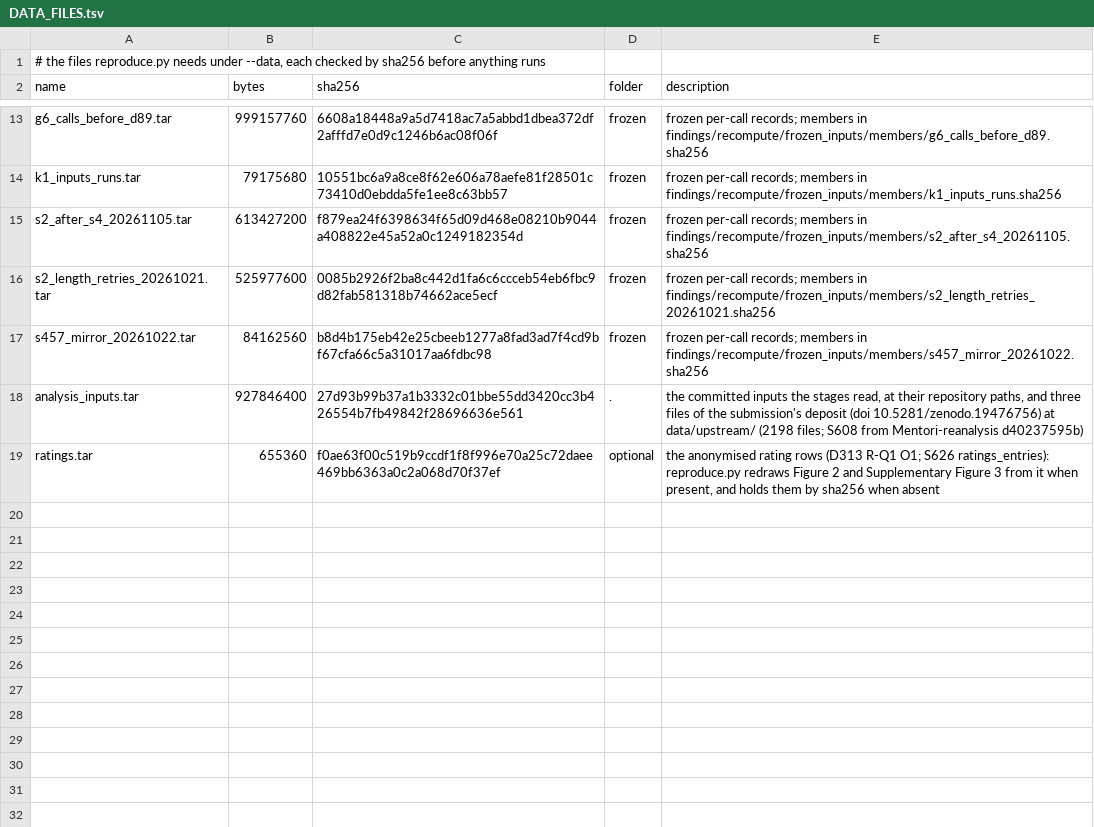
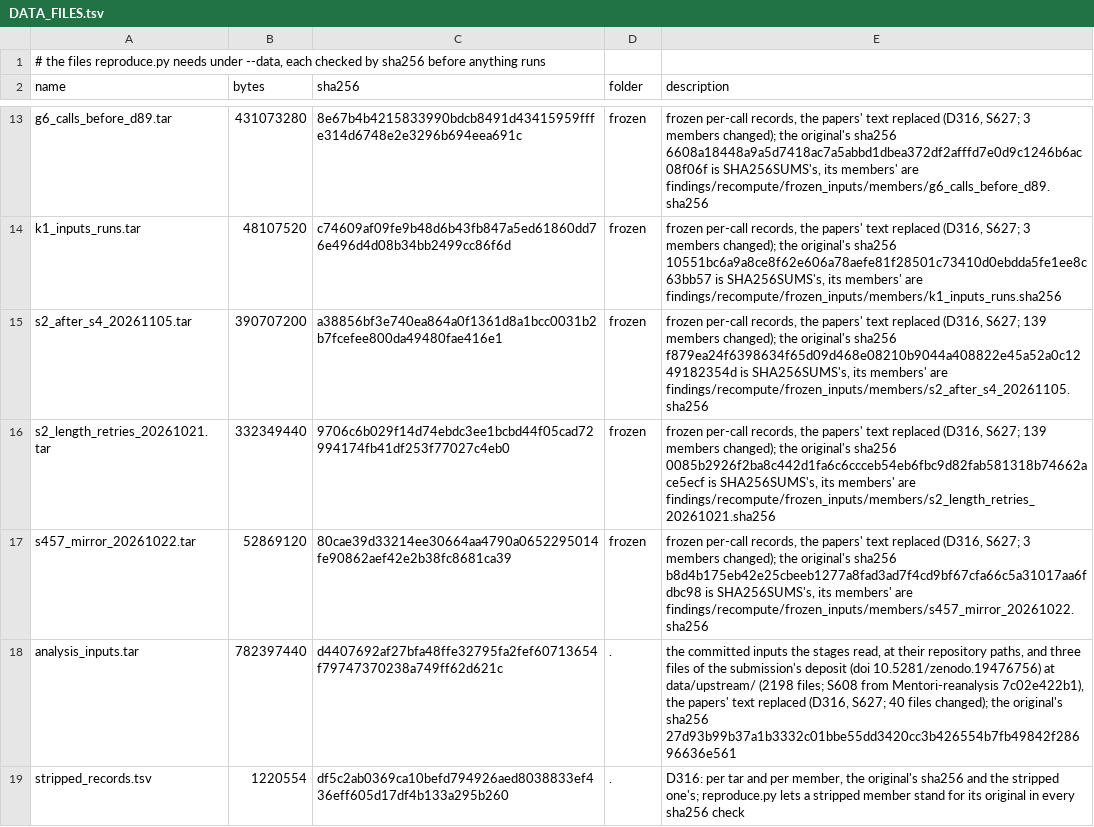
Before and after one commit to vbianchi/Mentori, a TSV file: analysis/DATA_FILES.tsv, drawn as a sheet; only a part is shown, gaps mark what is left out; removed rows and columns are numbered as before the commit, all else as after; the diff covers the shown part only; the diff names each change by its address in the sheet, - before the commit and + after, or states it on an @@ line.

Commit message:
analysis/: the scripts, locks and expected outputs that reproduce the revised paper's figures, tables and numbers, and reproduce.py, the one command (S608 from Mentori-reanalysis 7c02e422b1: 792 files; inputs in analysis_inputs.tar, 2198 files, sha256 d4407692af27 with the papers' text replaced, D316); README section on reproducing

```diff
--- a/analysis/DATA_FILES.tsv
+++ b/analysis/DATA_FILES.tsv
-B13 (bytes): 999157760
+B13 (bytes): 431073280
-C13 (sha256): 6608a18448a9a5d7418ac7a5abbd1dbea372df2afffd7e0d9c1246b6ac08f06f
+C13 (sha256): 8e67b4b4215833990bdcb8491d43415959fffe314d6748e2e3296b694eea691c
-E13 (description): frozen per-call records; members in findings/recompute/frozen_inputs/members/g6_calls_before_d89.sha256
+E13 (description): frozen per-call records, the papers' text replaced (D316, S627; 3 members changed); the original's sha256 6608a18448a9a5d7418ac7a5abbd1dbea372df2afffd7e0d9c1246b6ac08f06f is SHA256SUMS's, its members' are findings/recompute/frozen_inputs/members/g6_calls_before_d89.sha256
-B14 (bytes): 79175680
+B14 (bytes): 48107520
-C14 (sha256): 10551bc6a9a8ce8f62e606a78aefe81f28501c73410d0ebdda5fe1ee8c63bb57
+C14 (sha256): c74609af09fe9b48d6b43fb847a5ed61860dd76e496d4d08b34bb2499cc86f6d
-E14 (description): frozen per-call records; members in findings/recompute/frozen_inputs/members/k1_inputs_runs.sha256
+E14 (description): frozen per-call records, the papers' text replaced (D316, S627; 3 members changed); the original's sha256 10551bc6a9a8ce8f62e606a78aefe81f28501c73410d0ebdda5fe1ee8c63bb57 is SHA256SUMS's, its members' are findings/recompute/frozen_inputs/members/k1_inputs_runs.sha256
-B15 (bytes): 613427200
+B15 (bytes): 390707200
-C15 (sha256): f879ea24f6398634f65d09d468e08210b9044a408822e45a52a0c1249182354d
+C15 (sha256): a38856bf3e740ea864a0f1361d8a1bcc0031b2b7fcefee800da49480fae416e1
-E15 (description): frozen per-call records; members in findings/recompute/frozen_inputs/members/s2_after_s4_20261105.sha256
+E15 (description): frozen per-call records, the papers' text replaced (D316, S627; 139 members changed); the original's sha256 f879ea24f6398634f65d09d468e08210b9044a408822e45a52a0c1249182354d is SHA256SUMS's, its members' are findings/recompute/frozen_inputs/members/s2_after_s4_20261105.sha256
-B16 (bytes): 525977600
+B16 (bytes): 332349440
-C16 (sha256): 0085b2926f2ba8c442d1fa6c6ccceb54eb6fbc9d82fab581318b74662ace5ecf
+C16 (sha256): 9706c6b029f14d74ebdc3ee1bcbd44f05cad72994174fb41df253f77027c4eb0
-E16 (description): frozen per-call records; members in findings/recompute/frozen_inputs/members/s2_length_retries_20261021.sha256
+E16 (description): frozen per-call records, the papers' text replaced (D316, S627; 139 members changed); the original's sha256 0085b2926f2ba8c442d1fa6c6ccceb54eb6fbc9d82fab581318b74662ace5ecf is SHA256SUMS's, its members' are findings/recompute/frozen_inputs/members/s2_length_retries_20261021.sha256
-B17 (bytes): 84162560
+B17 (bytes): 52869120
-C17 (sha256): b8d4b175eb42e25cbeeb1277a8fad3ad7f4cd9bf67cfa66c5a31017aa6fdbc98
+C17 (sha256): 80cae39d33214ee30664aa4790a0652295014fe90862aef42e2b38fc8681ca39
-E17 (description): frozen per-call records; members in findings/recompute/frozen_inputs/members/s457_mirror_20261022.sha256
+E17 (description): frozen per-call records, the papers' text replaced (D316, S627; 3 members changed); the original's sha256 b8d4b175eb42e25cbeeb1277a8fad3ad7f4cd9bf67cfa66c5a31017aa6fdbc98 is SHA256SUMS's, its members' are findings/recompute/frozen_inputs/members/s457_mirror_20261022.sha256
-B18 (bytes): 927846400
+B18 (bytes): 782397440
-C18 (sha256): 27d93b99b37a1b3332c01bbe55dd3420cc3b426554b7fb49842f28696636e561
+C18 (sha256): d4407692af27bfa48ffe32795fa2fef60713654f79747370238a749ff62d621c
-E18 (description): …from Mentori-reanalysis d40237595b)
+E18 (description): …from Mentori-reanalysis 7c02e422b1), the papers' text replaced (D316, S627; 40 files changed); the original's sha256 27d93b99b37a1b3332c01bbe55dd3420cc3b426554b7fb49842f28696636e561
-row 19: ratings.tar | 655360 | f0ae63f00c519b9ccdf1f8f996e70a25c72daee469bb6363a0c2a068d70f37ef | optional | the anonymised rating rows (D313 R-Q1 O1; S626 ratings_entries): reproduce.py redraws Figure 2 and Supplementary Figure 3 from it when present, and holds them by sha256 when absent
+row 19: stripped_records.tsv | 1220554 | df5c2ab0369ca10befd794926aed8038833ef436eff605d17df4b133a295b260 | . | D316: per tar and per member, the original's sha256 and the stripped one's; reproduce.py lets a stripped member stand for its original in every sha256 check
```
Also changed, not shown: 30 edited cells elsewhere in this file, 8 other files.
